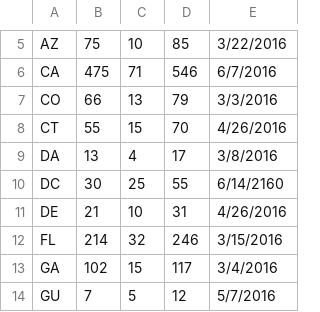
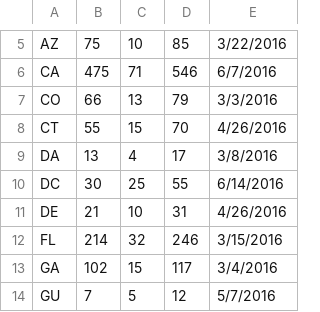
Before and after one commit to cjmabry/PoliChart, a CSV file: states.csv, drawn as a sheet; only a part is shown, gaps mark what is left out.

Commit message:
Table stuff, sorting, styling

```diff
--- a/states.csv
+++ b/states.csv
@@ -9,3 +9,3 @@ CT,55,15,70,4/26/2016
 DA,13,4,17,3/8/2016
-DC,30,25,55,6/14/2160
+DC,30,25,55,6/14/2016
 DE,21,10,31,4/26/2016
```
Also changed, not shown: 8 other files.
